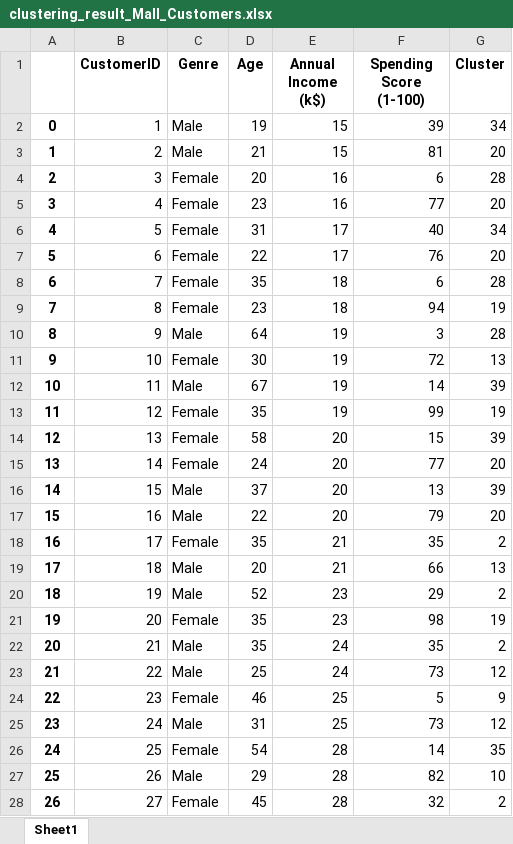
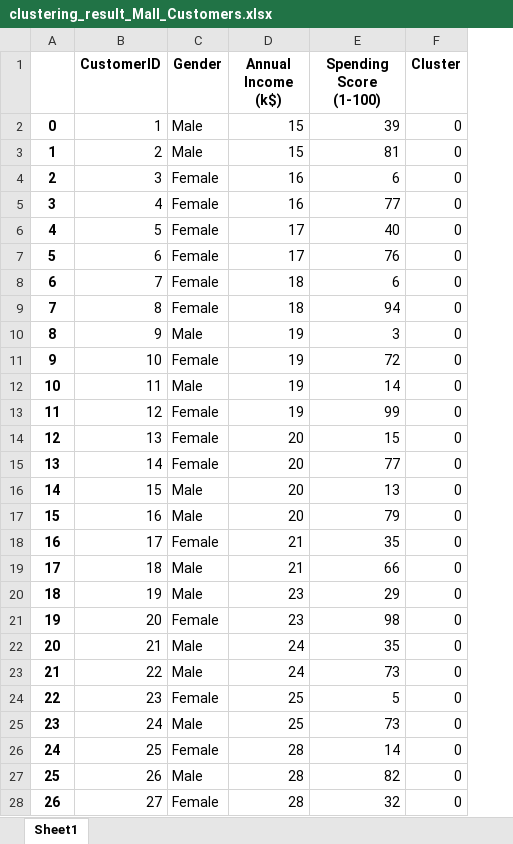
Before and after one commit to Mythoquantumexplorers/product, an Excel workbook: clustering_result_Mall_Customers.xlsx, sheet Sheet1, drawn as a sheet; only a part is shown; values as stored, in another font and other column widths than the file's, no borders; removed rows and columns are numbered as before the commit, all else as after; the diff covers the shown part only; the diff names each change by its address in the sheet, - before the commit and + after, or states it on an @@ line.

```diff
--- a/clustering_result_Mall_Customers.xlsx (sheet Sheet1)
+++ b/clustering_result_Mall_Customers.xlsx (sheet Sheet1)
-column D (Age), rows 2-28: 19 | 21 | 20 | 23 | 31 | 22 | 35 | 23 | 64 | 30 | 67 | 35 | 58 | 24 | 37 | 22 | 35 | 20 | 52 | 35 | 35 | 25 | 46 | 31 | 54 | 29 | 45
-C1: Genre
+C1: Gender
-F2 (Cluster): 34
+F2 (Cluster): 0
-F3 (Cluster): 20
+F3 (Cluster): 0
-F4 (Cluster): 28
+F4 (Cluster): 0
-F5 (Cluster): 20
+F5 (Cluster): 0
-F6 (Cluster): 34
+F6 (Cluster): 0
-F7 (Cluster): 20
+F7 (Cluster): 0
-F8 (Cluster): 28
+F8 (Cluster): 0
-F9 (Cluster): 19
+F9 (Cluster): 0
-F10 (Cluster): 28
+F10 (Cluster): 0
-F11 (Cluster): 13
+F11 (Cluster): 0
-F12 (Cluster): 39
+F12 (Cluster): 0
-F13 (Cluster): 19
+F13 (Cluster): 0
-F14 (Cluster): 39
+F14 (Cluster): 0
-F15 (Cluster): 20
+F15 (Cluster): 0
-F16 (Cluster): 39
+F16 (Cluster): 0
-F17 (Cluster): 20
+F17 (Cluster): 0
-F18 (Cluster): 2
+F18 (Cluster): 0
-F19 (Cluster): 13
+F19 (Cluster): 0
-F20 (Cluster): 2
+F20 (Cluster): 0
-F21 (Cluster): 19
+F21 (Cluster): 0
-F22 (Cluster): 2
+F22 (Cluster): 0
-F23 (Cluster): 12
+F23 (Cluster): 0
-F24 (Cluster): 9
+F24 (Cluster): 0
-F25 (Cluster): 12
+F25 (Cluster): 0
-F26 (Cluster): 35
+F26 (Cluster): 0
-F27 (Cluster): 10
+F27 (Cluster): 0
-F28 (Cluster): 2
+F28 (Cluster): 0
```
Also changed, not shown: 160 edited cells elsewhere in this sheet, 5 other files.
